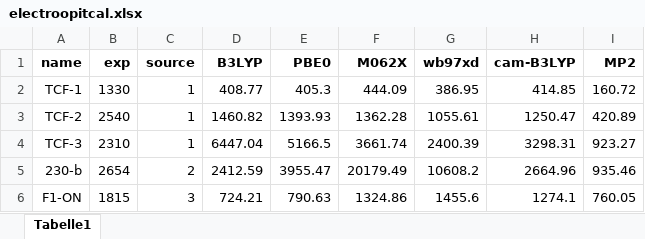
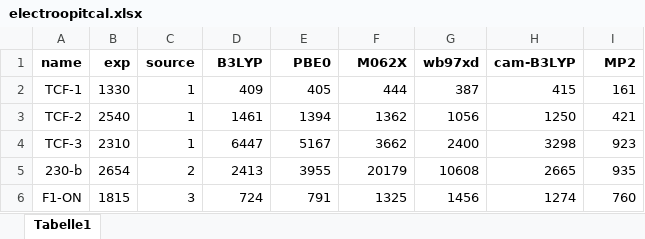
Before and after one commit to jiajiagao1231/electrooptical-materials, an Excel workbook: example_data/data_sum/electroopitcal.xlsx, sheet Tabelle1, drawn as a sheet; only a part is shown; values as stored, in another font and other column widths than the file's, no borders; the diff covers the shown part only; the diff names each change by its address in the sheet, - before the commit and + after, or states it on an @@ line.

```diff
--- a/example_data/data_sum/electroopitcal.xlsx (sheet Tabelle1)
+++ b/example_data/data_sum/electroopitcal.xlsx (sheet Tabelle1)
-D2 (B3LYP): 408.77
+D2 (B3LYP): 409
-E2 (PBE0): 405.3
+E2 (PBE0): 405
-F2 (M062X): 444.09
+F2 (M062X): 444
-G2 (wb97xd): 386.95
+G2 (wb97xd): 387
-H2 (cam-B3LYP): 414.85
+H2 (cam-B3LYP): 415
-I2 (MP2): 160.72
+I2 (MP2): 161
-D3 (B3LYP): 1460.82
+D3 (B3LYP): 1461
-E3 (PBE0): 1393.93
+E3 (PBE0): 1394
-F3 (M062X): 1362.28
+F3 (M062X): 1362
-G3 (wb97xd): 1055.61
+G3 (wb97xd): 1056
-H3 (cam-B3LYP): 1250.47
+H3 (cam-B3LYP): 1250
-I3 (MP2): 420.89
+I3 (MP2): 421
-D4 (B3LYP): 6447.04
+D4 (B3LYP): 6447
-E4 (PBE0): 5166.5
+E4 (PBE0): 5167
-F4 (M062X): 3661.74
+F4 (M062X): 3662
-G4 (wb97xd): 2400.39
+G4 (wb97xd): 2400
-H4 (cam-B3LYP): 3298.31
+H4 (cam-B3LYP): 3298
-I4 (MP2): 923.27
+I4 (MP2): 923
-D5 (B3LYP): 2412.59
+D5 (B3LYP): 2413
-E5 (PBE0): 3955.47
+E5 (PBE0): 3955
-F5 (M062X): 20179.49
+F5 (M062X): 20179
-G5 (wb97xd): 10608.2
+G5 (wb97xd): 10608
-H5 (cam-B3LYP): 2664.96
+H5 (cam-B3LYP): 2665
-I5 (MP2): 935.46
+I5 (MP2): 935
-D6 (B3LYP): 724.21
+D6 (B3LYP): 724
-E6 (PBE0): 790.63
+E6 (PBE0): 791
-F6 (M062X): 1324.86
+F6 (M062X): 1325
-G6 (wb97xd): 1455.6
+G6 (wb97xd): 1456
-H6 (cam-B3LYP): 1274.1
+H6 (cam-B3LYP): 1274
-I6 (MP2): 760.05
+I6 (MP2): 760
```
Also changed, not shown: 3 added rows and 55 edited cells elsewhere in this sheet, 21 other files.
